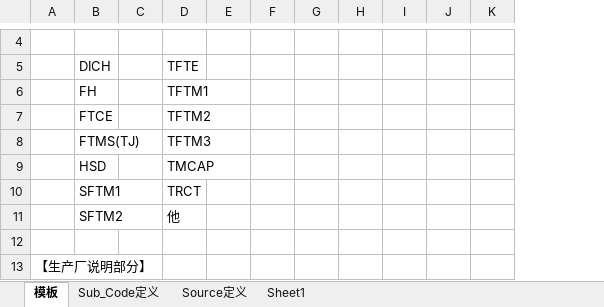
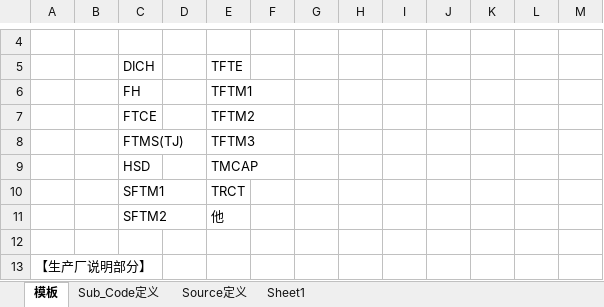
Before and after one commit to wangfang2021/bomescproject, an Excel workbook: SPPSApi/Doc/Template/FS0309_XiaoShou.xlsx, sheet 模板, drawn as a sheet; only a part is shown, gaps mark what is left out; values as stored, in another font and other column widths than the file's, no borders; charts and pictures not drawn; the diff names each change by its address in the sheet, - before the commit and + after, or states it on an @@ line.

```diff
--- a/SPPSApi/Doc/Template/FS0309_XiaoShou.xlsx (sheet 模板)
+++ b/SPPSApi/Doc/Template/FS0309_XiaoShou.xlsx (sheet 模板)
+column B, empty
+column G, empty
```
Also changed, not shown: charts or pictures, 2 other files.
